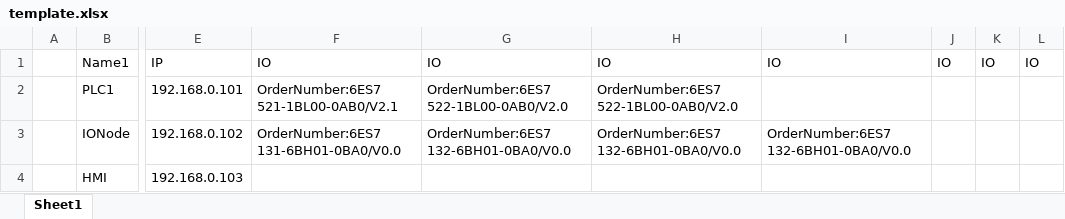
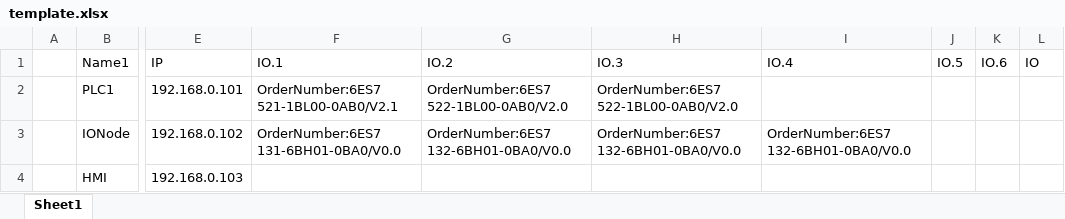
Before and after one commit to Maroder1/pyopenness, an Excel workbook: resources/template.xlsx, sheet Sheet1, drawn as a sheet; only a part is shown, gaps mark what is left out; values as stored, in another font and other column widths than the file's, no borders; the diff names each change by its address in the sheet, - before the commit and + after, or states it on an @@ line.

```diff
--- a/resources/template.xlsx (sheet Sheet1)
+++ b/resources/template.xlsx (sheet Sheet1)
-F1: IO
+F1: IO.1
-G1: IO
+G1: IO.2
-H1: IO
+H1: IO.3
-I1: IO
+I1: IO.4
-J1: IO
+J1: IO.5
-K1: IO
+K1: IO.6
```
Also changed, not shown: 1 other file.
